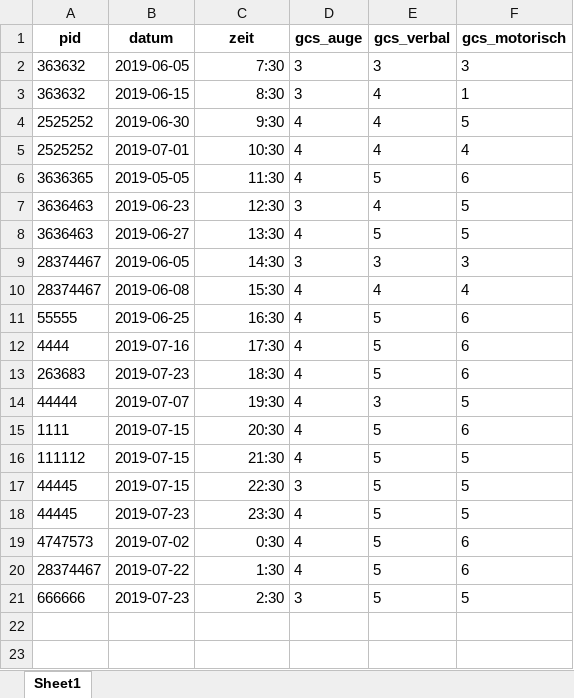
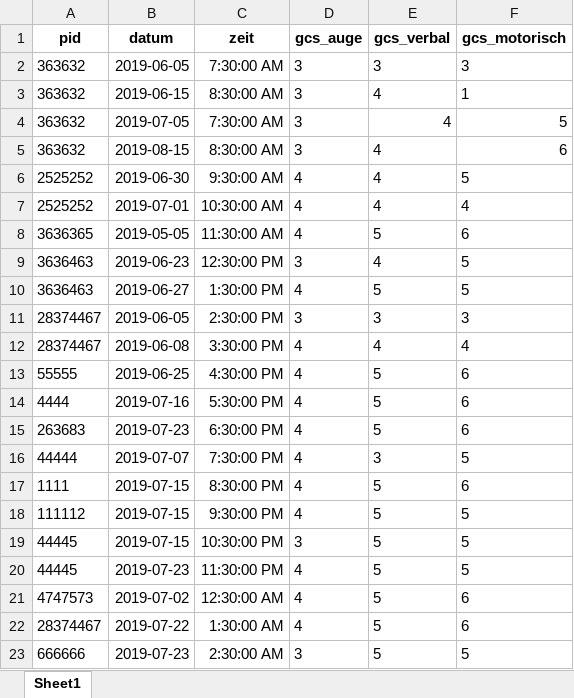
Before and after one commit to holent82/Beuth, an Excel workbook: gcs_daten.xlsx, sheet Sheet1, drawn as a sheet; values as stored, in another font and other column widths than the file's, no borders; addresses are those after the commit; the diff names each change by its address in the sheet, - before the commit and + after, or states it on an @@ line.

```diff
--- a/gcs_daten.xlsx (sheet Sheet1)
+++ b/gcs_daten.xlsx (sheet Sheet1)
-C2 (zeit): 7:30
+C2 (zeit): 7:30:00 AM
-C3 (zeit): 8:30
+C3 (zeit): 8:30:00 AM
+row 4: 363632 | 2019-07-05 | 7:30:00 AM | 3 | 4 | 5
+row 5: 363632 | 2019-08-15 | 8:30:00 AM | 3 | 4 | 6
-C6 (zeit): 9:30
+C6 (zeit): 9:30:00 AM
-C7 (zeit): 10:30
+C7 (zeit): 10:30:00 AM
-C8 (zeit): 11:30
+C8 (zeit): 11:30:00 AM
-C9 (zeit): 12:30
+C9 (zeit): 12:30:00 PM
-C10 (zeit): 13:30
+C10 (zeit): 1:30:00 PM
-C11 (zeit): 14:30
+C11 (zeit): 2:30:00 PM
-C12 (zeit): 15:30
+C12 (zeit): 3:30:00 PM
-C13 (zeit): 16:30
+C13 (zeit): 4:30:00 PM
-C14 (zeit): 17:30
+C14 (zeit): 5:30:00 PM
-C15 (zeit): 18:30
+C15 (zeit): 6:30:00 PM
-C16 (zeit): 19:30
+C16 (zeit): 7:30:00 PM
-C17 (zeit): 20:30
+C17 (zeit): 8:30:00 PM
-C18 (zeit): 21:30
+C18 (zeit): 9:30:00 PM
-C19 (zeit): 22:30
+C19 (zeit): 10:30:00 PM
-C20 (zeit): 23:30
+C20 (zeit): 11:30:00 PM
-C21 (zeit): 0:30
+C21 (zeit): 12:30:00 AM
-C22 (zeit): 1:30
+C22 (zeit): 1:30:00 AM
-C23 (zeit): 2:30
+C23 (zeit): 2:30:00 AM
```
Also changed, not shown: 1 other file.
